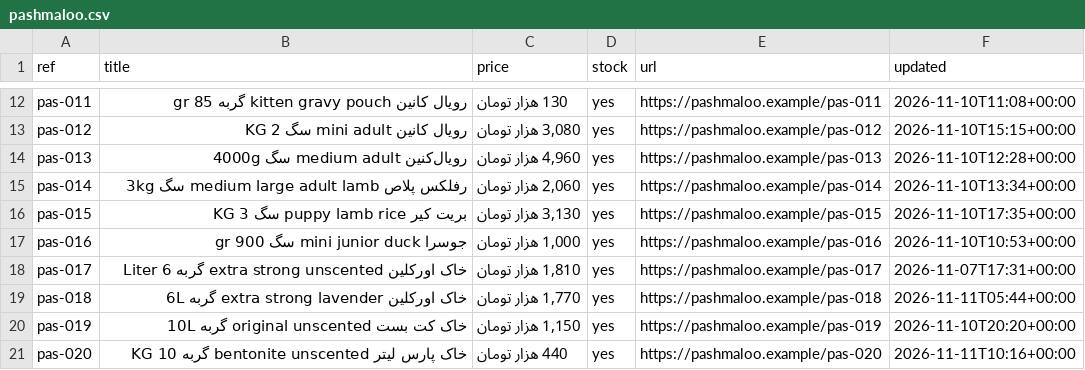
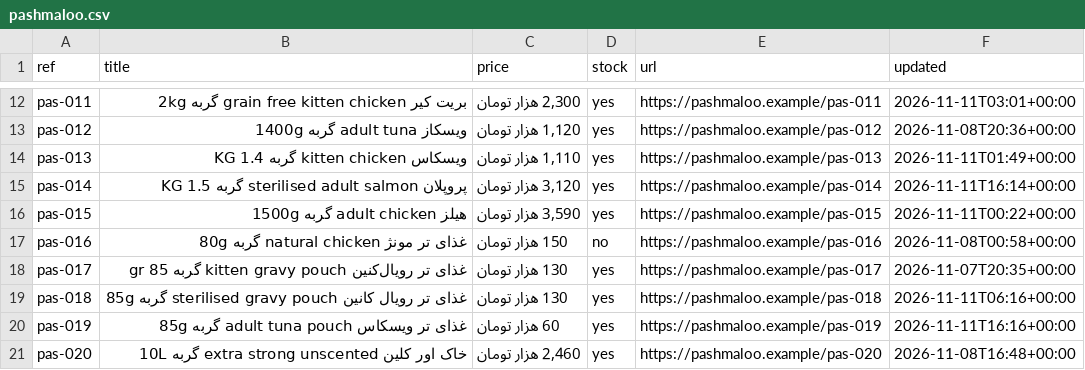
Before and after one commit to fatemeh21ch/petmatch, a CSV file: backend/data/raw/pashmaloo.csv, drawn as a sheet; only a part is shown, gaps mark what is left out; the diff covers the shown part only; the diff names each change by its address in the sheet, - before the commit and + after, or states it on an @@ line.

```diff
--- a/backend/data/raw/pashmaloo.csv
+++ b/backend/data/raw/pashmaloo.csv
-B12 (title): رویال کانین kitten gravy pouch گربه 85 gr
+B12 (title): بریت کیر grain free kitten chicken گربه 2kg
-C12 (price): 130 هزار تومان
+C12 (price): 2,300 هزار تومان
-F12 (updated): 2026-11-10T11:08+00:00
+F12 (updated): 2026-11-11T03:01+00:00
-B13 (title): رویال کانین mini adult سگ 2 KG
+B13 (title): ویسکاز adult tuna گربه 1400g
-C13 (price): 3,080 هزار تومان
+C13 (price): 1,120 هزار تومان
-F13 (updated): 2026-11-10T15:15+00:00
+F13 (updated): 2026-11-08T20:36+00:00
-B14 (title): رویال‌کنین medium adult سگ 4000g
+B14 (title): ویسکاس kitten chicken گربه 1.4 KG
-C14 (price): 4,960 هزار تومان
+C14 (price): 1,110 هزار تومان
-F14 (updated): 2026-11-10T12:28+00:00
+F14 (updated): 2026-11-11T01:49+00:00
-B15 (title): رفلکس پلاص medium large adult lamb سگ 3kg
+B15 (title): پروپلان sterilised adult salmon گربه 1.5 KG
-C15 (price): 2,060 هزار تومان
+C15 (price): 3,120 هزار تومان
-F15 (updated): 2026-11-10T13:34+00:00
+F15 (updated): 2026-11-11T16:14+00:00
-B16 (title): بریت کیر puppy lamb rice سگ 3 KG
+B16 (title): هیلز adult chicken گربه 1500g
-C16 (price): 3,130 هزار تومان
+C16 (price): 3,590 هزار تومان
-F16 (updated): 2026-11-10T17:35+00:00
+F16 (updated): 2026-11-11T00:22+00:00
-B17 (title): جوسرا mini junior duck سگ 900 gr
+B17 (title): غذای تر مونژ natural chicken گربه 80g
-C17 (price): 1,000 هزار تومان
+C17 (price): 150 هزار تومان
-D17 (stock): yes
+D17 (stock): no
-F17 (updated): 2026-11-10T10:53+00:00
+F17 (updated): 2026-11-08T00:58+00:00
-B18 (title): خاک اورکلین extra strong unscented گربه 6 Liter
+B18 (title): غذای تر رویال‌کنین kitten gravy pouch گربه 85 gr
-C18 (price): 1,810 هزار تومان
+C18 (price): 130 هزار تومان
-F18 (updated): 2026-11-07T17:31+00:00
+F18 (updated): 2026-11-07T20:35+00:00
-B19 (title): خاک اورکلین extra strong lavender گربه 6L
+B19 (title): غذای تر رویال کانین sterilised gravy pouch گربه 85g
-C19 (price): 1,770 هزار تومان
+C19 (price): 130 هزار تومان
-F19 (updated): 2026-11-11T05:44+00:00
+F19 (updated): 2026-11-11T06:16+00:00
-B20 (title): خاک کت بست original unscented گربه 10L
+B20 (title): غذای تر ویسکاس adult tuna pouch گربه 85g
-C20 (price): 1,150 هزار تومان
+C20 (price): 60 هزار تومان
-F20 (updated): 2026-11-10T20:20+00:00
+F20 (updated): 2026-11-11T16:16+00:00
-B21 (title): خاک پارس لیتر bentonite unscented گربه 10 KG
+B21 (title): خاک اور کلین extra strong unscented گربه 10L
-C21 (price): 440 هزار تومان
+C21 (price): 2,460 هزار تومان
-F21 (updated): 2026-11-11T10:16+00:00
+F21 (updated): 2026-11-08T16:48+00:00
```
Also changed, not shown: 11 added rows and 48 edited cells elsewhere in this file, backend/data/raw/miomall.csv, backend/data/raw/petkade.csv, 54 other files.
